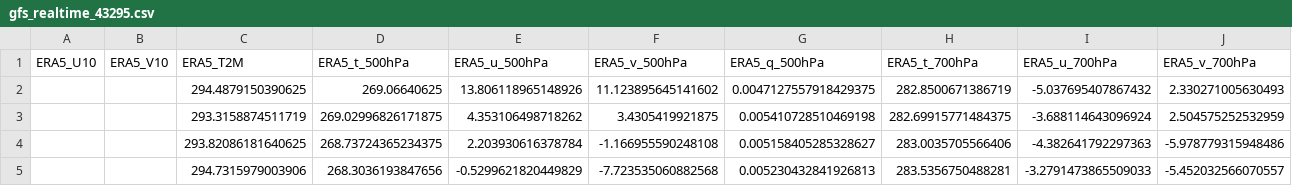
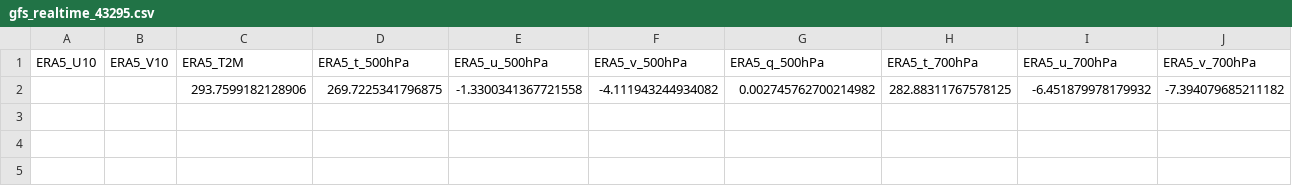
Before and after one commit to Aprameya05/CSIR-Thunderstorm-Bengaluru, a CSV file: data/gfs_realtime_43295.csv, drawn as a sheet; only a part is shown; removed rows and columns are numbered as before the commit, all else as after; rows hold the shown columns only; the diff names each change by its address in the sheet, - before the commit and + after, or states it on an @@ line.

```diff
--- a/data/gfs_realtime_43295.csv
+++ b/data/gfs_realtime_43295.csv
-row 2:  |  | 294.4879150390625 | 269.06640625 | 13.806118965148926 | 11.123895645141602 | 0.0047127557918429375 | 282.8500671386719 | -5.037695407867432 | 2.330271005630493
-row 3:  |  | 293.3158874511719 | 269.02996826171875 | 4.353106498718262 | 3.4305419921875 | 0.005410728510469198 | 282.69915771484375 | -3.688114643096924 | 2.504575252532959
-row 4:  |  | 293.82086181640625 | 268.73724365234375 | 2.203930616378784 | -1.166955590248108 | 0.005158405285328627 | 283.0035705566406 | -4.382641792297363 | -5.978779315948486
-row 5:  |  | 294.7315979003906 | 268.3036193847656 | -0.5299621820449829 | -7.723535060882568 | 0.005230432841926813 | 283.5356750488281 | -3.2791473865509033 | -5.452032566070557
+row 2:  |  | 293.7599182128906 | 269.7225341796875 | -1.3300341367721558 | -4.111943244934082 | 0.002745762700214982 | 282.88311767578125 | -6.451879978179932 | -7.394079685211182
```
Also changed, not shown: data/forecast_log.csv, data/upperair_realtime_43295.csv, 7 other files.
